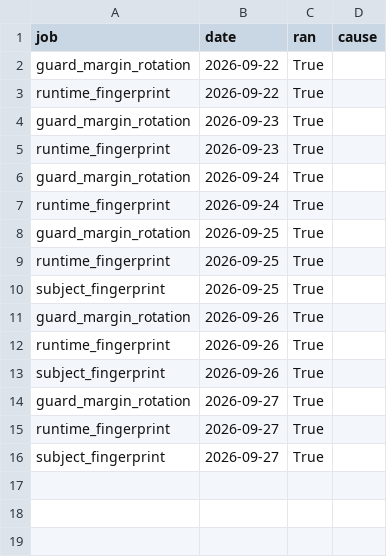
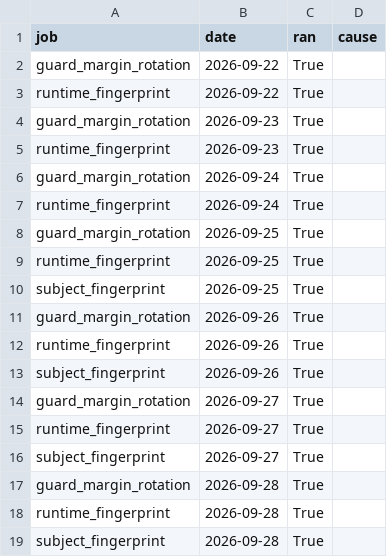
Before and after one commit to LLM-Archive/llm-archive.github.io, a CSV file: coverage.csv, drawn as a sheet.

```diff
--- a/coverage.csv
+++ b/coverage.csv
@@ -16 +16,4 @@ runtime_fingerprint,2026-09-27,True,
 subject_fingerprint,2026-09-27,True,
+guard_margin_rotation,2026-09-28,True,
+runtime_fingerprint,2026-09-28,True,
+subject_fingerprint,2026-09-28,True,
```
Also changed, not shown: outcomes.csv, stability.csv, 1 other file.
